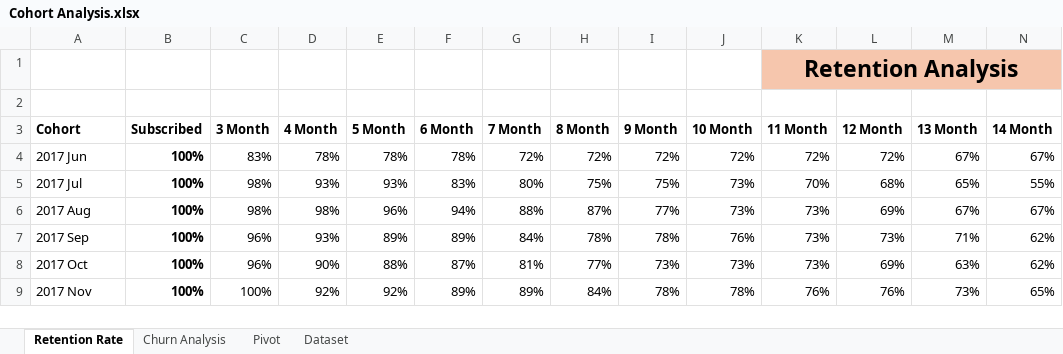
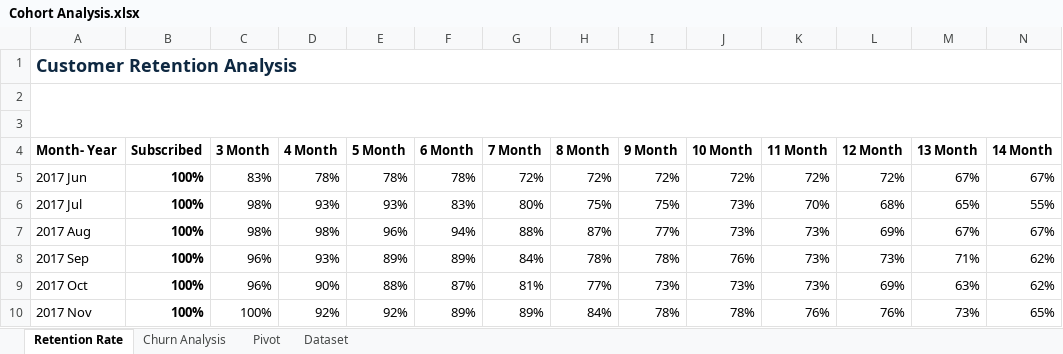
Before and after one commit to Akhand-p-singh/Excel-Project, an Excel workbook: 5. Cohort Analysis/Cohort Analysis.xlsx, sheet Retention Rate, drawn as a sheet; only a part is shown; values as stored, in another font and other column widths than the file's, no borders; conditional formats not drawn; removed rows and columns are numbered as before the commit, all else as after; rows hold the shown columns only; the diff names each change by its address in the sheet, - before the commit and + after, or states it on an @@ line.

```diff
--- a/5. Cohort Analysis/Cohort Analysis.xlsx (sheet Retention Rate)
+++ b/5. Cohort Analysis/Cohort Analysis.xlsx (sheet Retention Rate)
-row 1:  |  |  |  |  |  |  |  |  |  | Retention Analysis
+row 1: Customer Retention Analysis
+A2:AA3 merged
+row 3: (empty)
-A4: Cohort
+A4: Month- Year
```
Also changed, not shown: sheet Churn Analysis, 4 other files.
